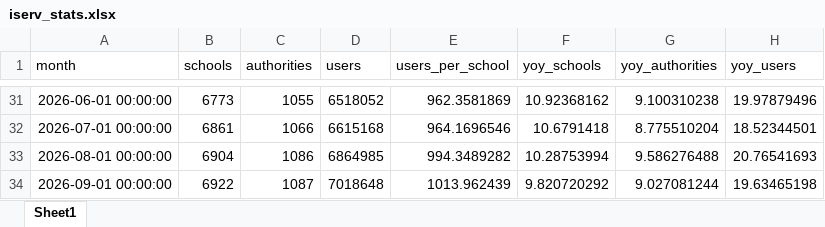
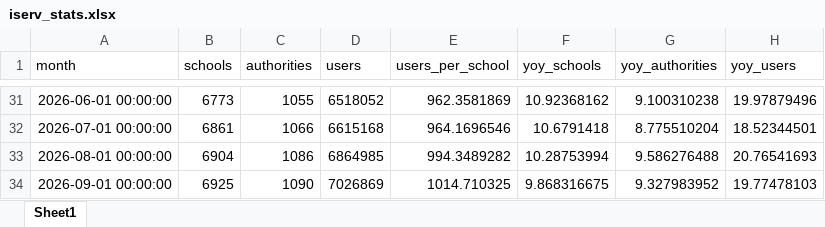
Before and after one commit to batuhanayverdi/iserv-monthly-stats, an Excel workbook: iserv_stats.xlsx, sheet Sheet1, drawn as a sheet; only a part is shown, gaps mark what is left out; values as stored, in another font and other column widths than the file's, no borders; the diff names each change by its address in the sheet, - before the commit and + after, or states it on an @@ line.

```diff
--- a/iserv_stats.xlsx (sheet Sheet1)
+++ b/iserv_stats.xlsx (sheet Sheet1)
-B34 (schools): 6922
+B34 (schools): 6925
-C34 (authorities): 1087
+C34 (authorities): 1090
-D34 (users): 7018648
+D34 (users): 7026869
-E34 (users_per_school): 1013.962439
+E34 (users_per_school): 1014.710325
-F34 (yoy_schools): 9.820720292
+F34 (yoy_schools): 9.868316675
-G34 (yoy_authorities): 9.027081244
+G34 (yoy_authorities): 9.327983952
-H34 (yoy_users): 19.63465198
+H34 (yoy_users): 19.77478103
```
